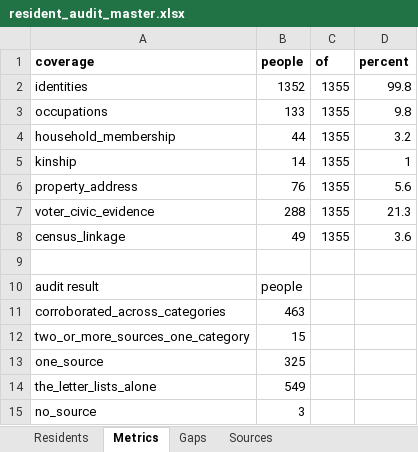
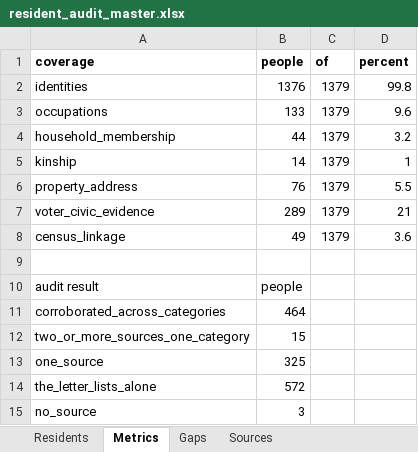
Before and after one commit to kevinrhaas/custom, an Excel workbook: chicago/reference/resident-research/final/audit/resident_audit_master.xlsx, sheet Metrics, drawn as a sheet; values as stored, in another font and other column widths than the file's, no borders; the diff names each change by its address in the sheet, - before the commit and + after, or states it on an @@ line.

```diff
--- a/chicago/reference/resident-research/final/audit/resident_audit_master.xlsx (sheet Metrics)
+++ b/chicago/reference/resident-research/final/audit/resident_audit_master.xlsx (sheet Metrics)
-B2 (people): 1352
+B2 (people): 1376
-C2:C8 (of): 1355
+C2:C8 (of): 1379
-D3 (percent): 9.8
+D3 (percent): 9.6
-D6 (percent): 5.6
+D6 (percent): 5.5
-B7 (people): 288
+B7 (people): 289
-D7 (percent): 21.3
+D7 (percent): 21
-B11 (people): 463
+B11 (people): 464
-B14 (people): 549
+B14 (people): 572
```
Also changed, not shown: sheet Residents, sheet Gaps, sheet Sources, 15 other files.
